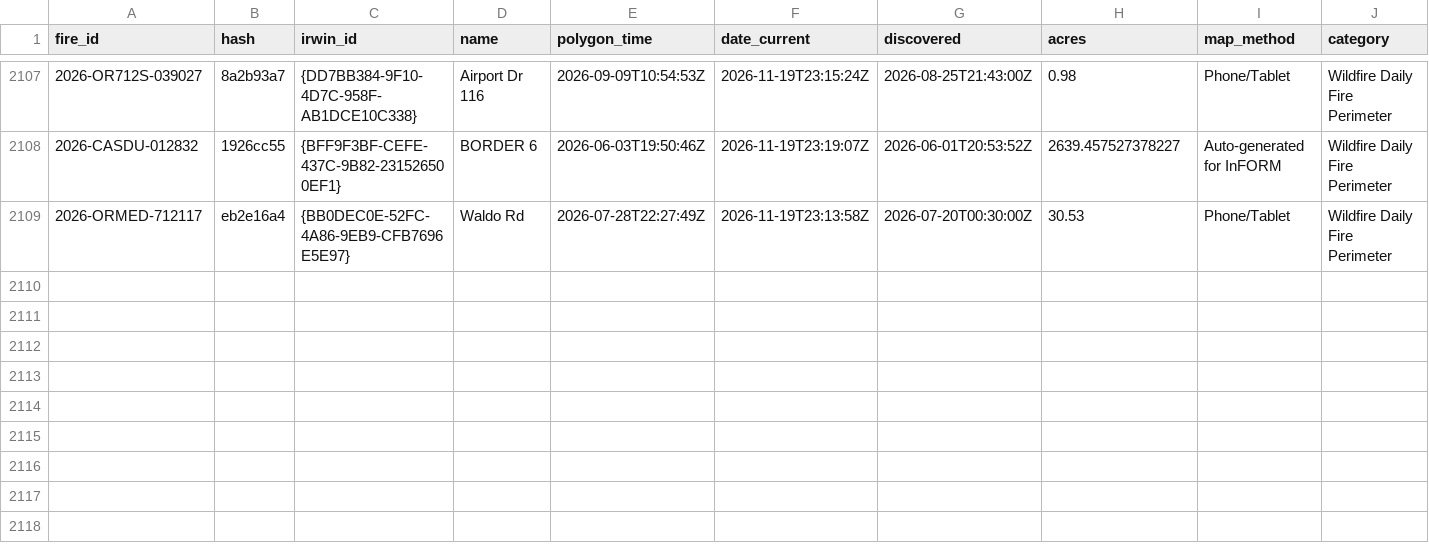
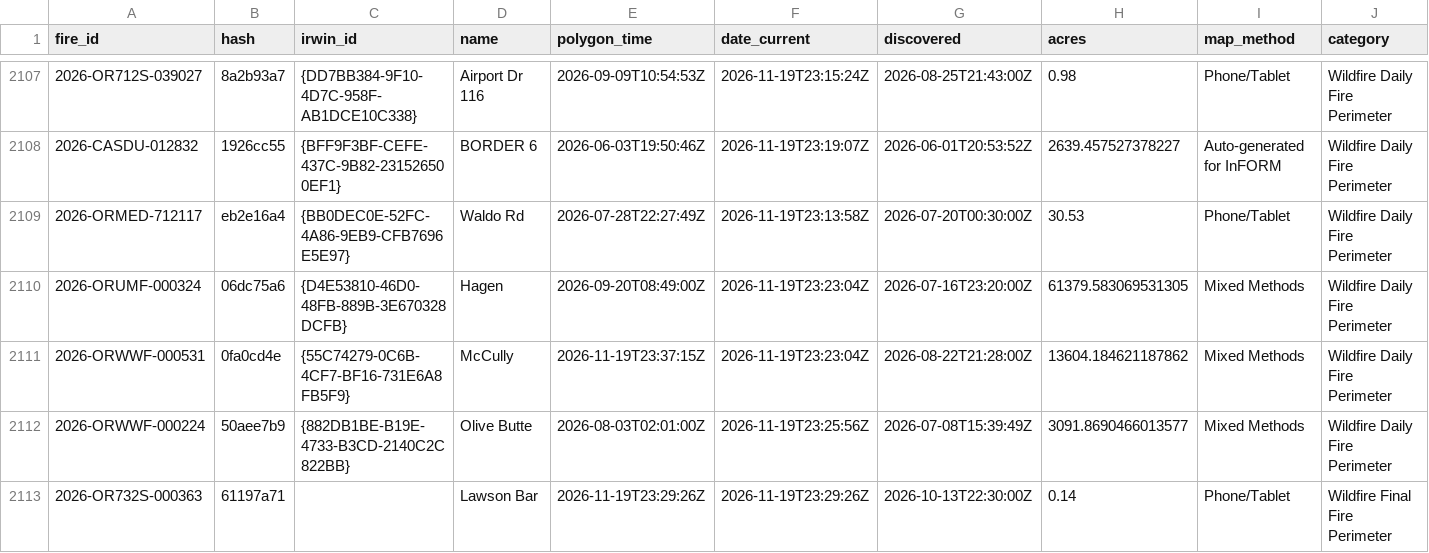
Before and after one commit to GT-Fire-Research-and-Innovation/WildfireRepo1, a CSV file: perimeters/index.csv, drawn as a sheet; only a part is shown, gaps mark what is left out; rows hold the shown columns only; the diff names each change by its address in the sheet, - before the commit and + after, or states it on an @@ line.

```diff
--- a/perimeters/index.csv
+++ b/perimeters/index.csv
+row 2110: 2026-ORUMF-000324 | 06dc75a6 | {D4E53810-46D0-48FB-889B-3E670328DCFB} | Hagen | 2026-09-20T08:49:00Z | 2026-11-19T23:23:04Z | 2026-07-16T23:20:00Z | 61379.583069531305 | Mixed Methods | Wildfire Daily Fire Perimeter
+row 2111: 2026-ORWWF-000531 | 0fa0cd4e | {55C74279-0C6B-4CF7-BF16-731E6A8FB5F9} | McCully | 2026-11-19T23:37:15Z | 2026-11-19T23:23:04Z | 2026-08-22T21:28:00Z | 13604.184621187862 | Mixed Methods | Wildfire Daily Fire Perimeter
+row 2112: 2026-ORWWF-000224 | 50aee7b9 | {882DB1BE-B19E-4733-B3CD-2140C2C822BB} | Olive Butte | 2026-08-03T02:01:00Z | 2026-11-19T23:25:56Z | 2026-07-08T15:39:49Z | 3091.8690466013577 | Mixed Methods | Wildfire Daily Fire Perimeter
+row 2113: 2026-OR732S-000363 | 61197a71 |  | Lawson Bar | 2026-11-19T23:29:26Z | 2026-11-19T23:29:26Z | 2026-10-13T22:30:00Z | 0.14 | Phone/Tablet | Wildfire Final Fire Perimeter
```
Also changed, not shown: perimeters/polls/2026-11.csv, perimeters/seen.csv, 4 other files.
